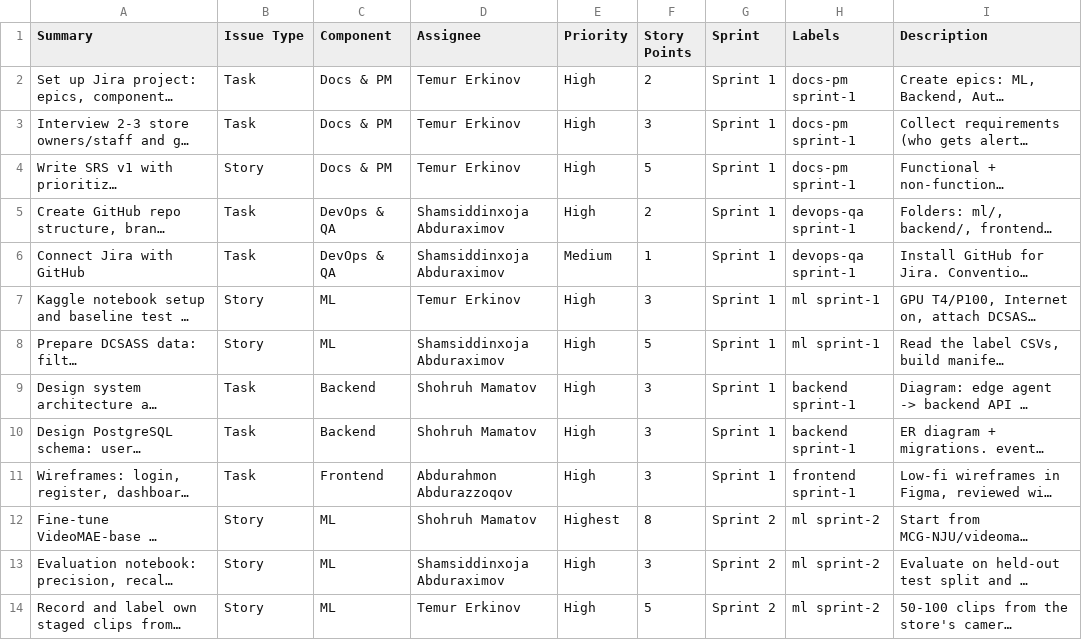
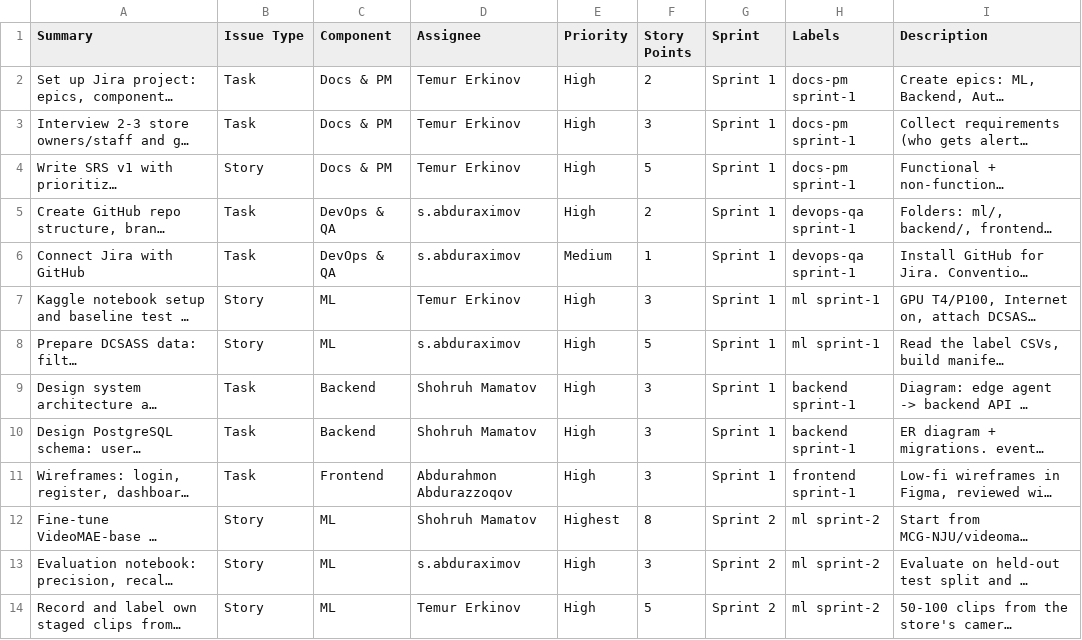
Before and after one commit to ShohruhMamatov/Software-Project-Management, a CSV file: docs/lumi_backlog_jira.csv, drawn as a sheet; only a part is shown; long unchanged cells end in …; the diff covers the shown part only; the diff names each change by its address in the sheet, - before the commit and + after, or states it on an @@ line.

```diff
--- a/docs/lumi_backlog_jira.csv
+++ b/docs/lumi_backlog_jira.csv
-D5:D6 (Assignee): Shamsiddinxoja Abduraximov
+D5:D6 (Assignee): s.abduraximov
-D8 (Assignee): Shamsiddinxoja Abduraximov
+D8 (Assignee): s.abduraximov
-D13 (Assignee): Shamsiddinxoja Abduraximov
+D13 (Assignee): s.abduraximov
```
Also changed, not shown: 5 edited cells elsewhere in this file, 24 other files.
